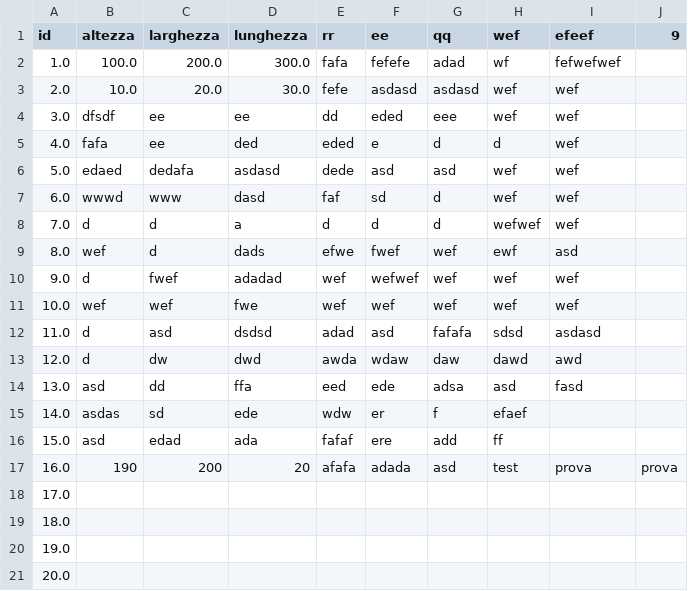
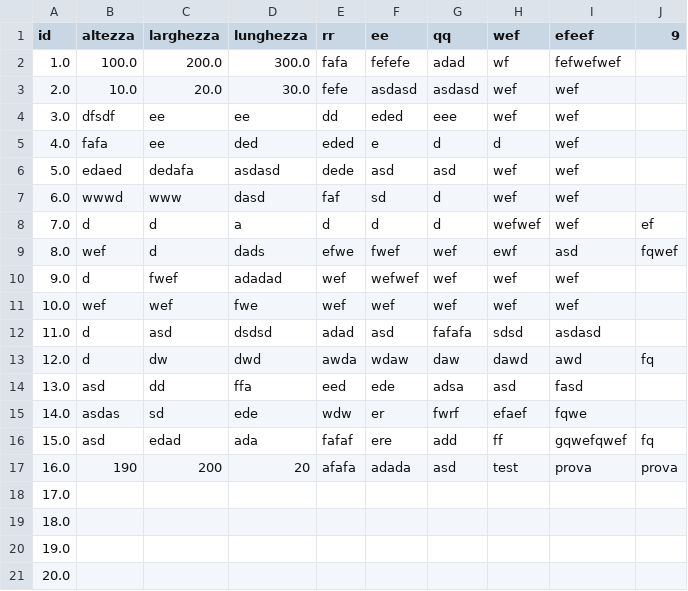
Before and after one commit to sirmmo/csv-test, a CSV file: file.csv, drawn as a sheet.

```diff
--- a/file.csv
+++ b/file.csv
@@ -7,4 +7,4 @@ id,altezza,larghezza,lunghezza,rr,ee,qq,wef,efeef,9
 6.0,wwwd,www,dasd,faf,sd,d,wef,wef,
-7.0,d,d,a,d,d,d,wefwef,wef,
-8.0,wef,d,dads,efwe,fwef,wef,ewf,asd,
+7.0,d,d,a,d,d,d,wefwef,wef,ef
+8.0,wef,d,dads,efwe,fwef,wef,ewf,asd,fqwef
 9.0,d,fwef,adadad,wef,wefwef,wef,wef,wef,
@@ -12,6 +12,6 @@ id,altezza,larghezza,lunghezza,rr,ee,qq,wef,efeef,9
 11.0,d,asd,dsdsd,adad,asd,fafafa,sdsd,asdasd,
-12.0,d,dw,dwd,awda,wdaw,daw,dawd,awd,
+12.0,d,dw,dwd,awda,wdaw,daw,dawd,awd,fq
 13.0,asd,dd,ffa,eed,ede,adsa,asd,fasd,
-14.0,asdas,sd,ede,wdw,er,f,efaef,,
-15.0,asd,edad,ada,fafaf,ere,add,ff,,
+14.0,asdas,sd,ede,wdw,er,fwrf,efaef,fqwe,
+15.0,asd,edad,ada,fafaf,ere,add,ff,gqwefqwef,fq
 16.0,190,200,20,afafa,adada,asd,test,prova,prova
```
